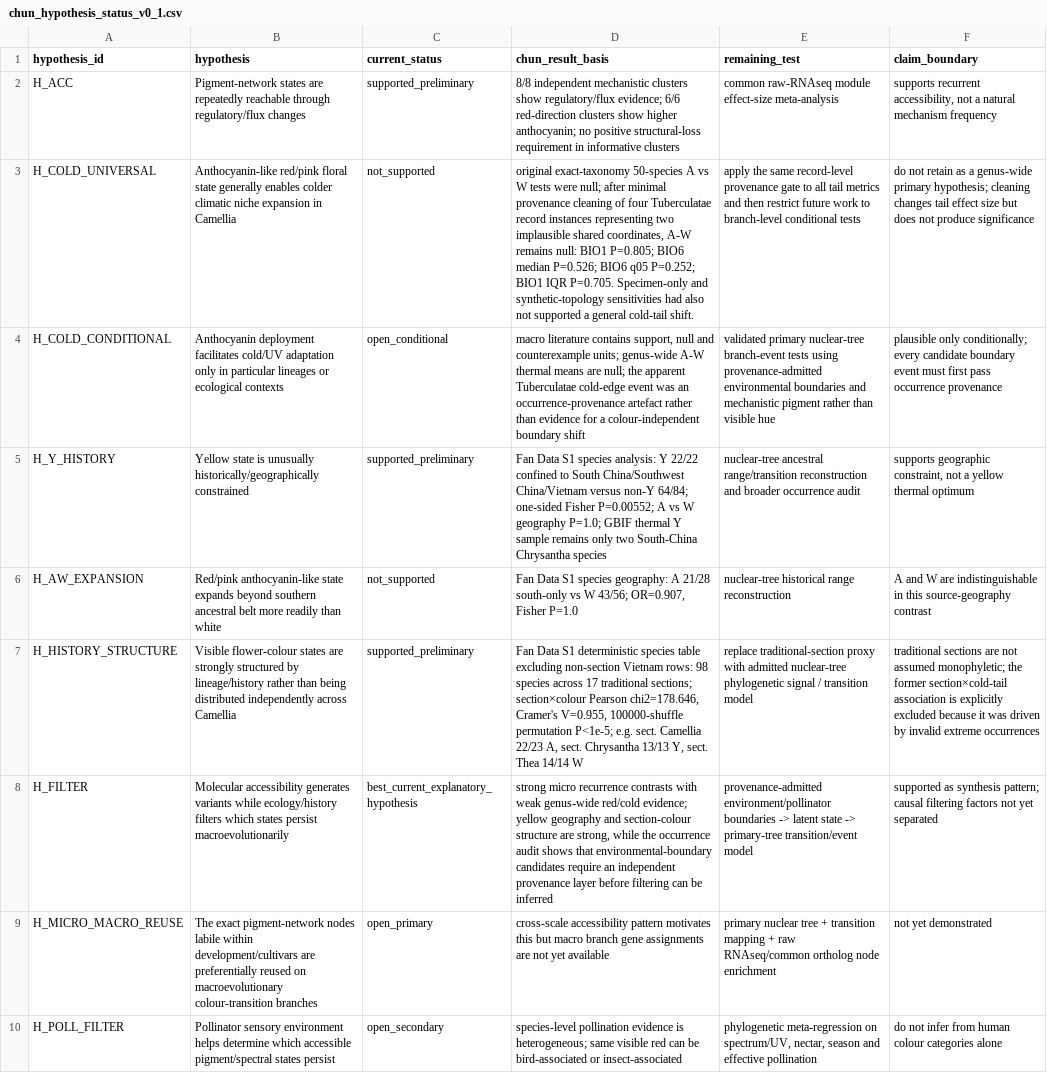
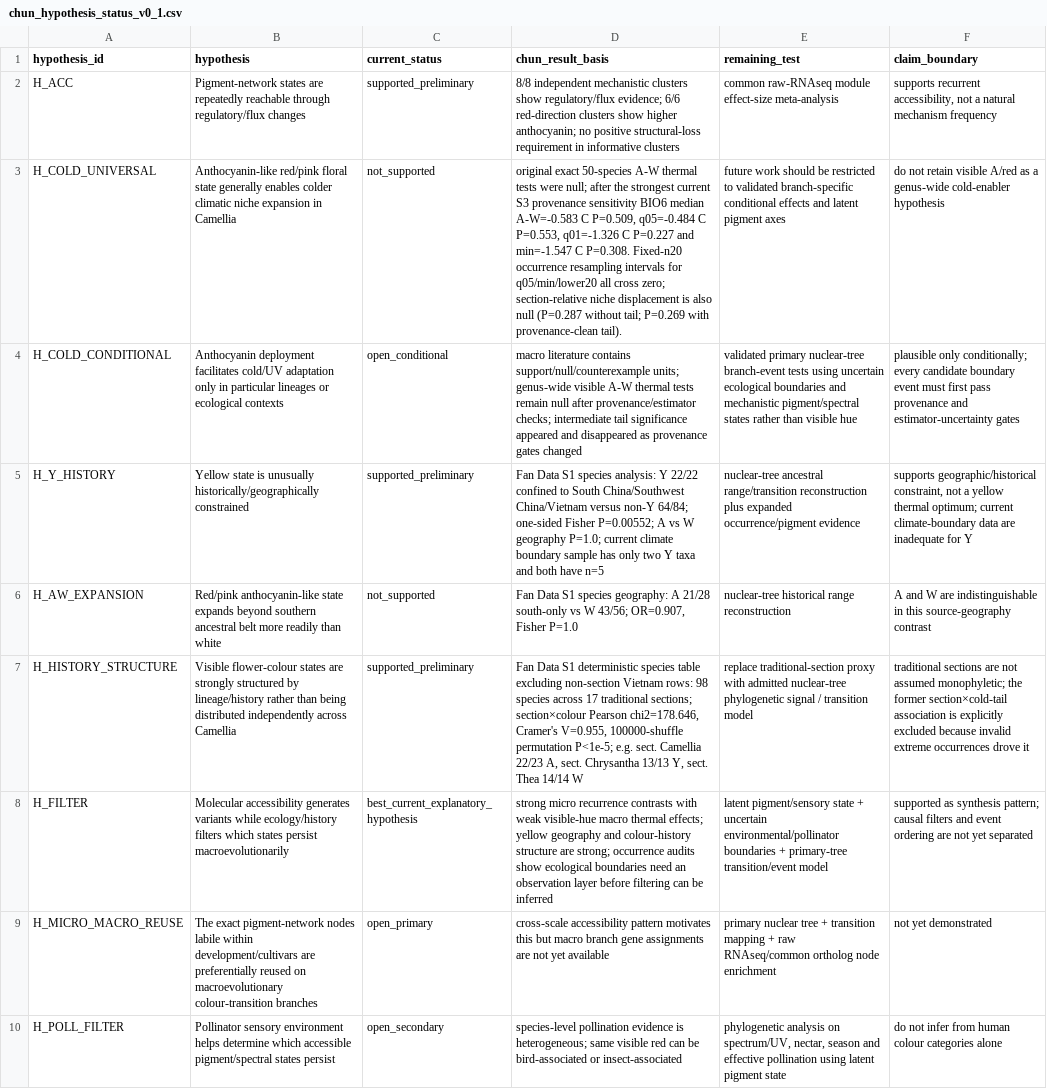
Before and after one commit to zuizui0223/chun, a CSV file: data/chun_hypothesis_status_v0_1.csv, drawn as a sheet; only a part is shown; the diff covers the shown part only; the diff names each change by its address in the sheet, - before the commit and + after, or states it on an @@ line.

Commit message:
Update hypothesis ledger after boundary uncertainty analyses

```diff
--- a/data/chun_hypothesis_status_v0_1.csv
+++ b/data/chun_hypothesis_status_v0_1.csv
-D3 (chun_result_basis): original exact-taxonomy 50-species A vs W tests were null; after minimal provenance cleaning of four Tuberculatae record instances representing two implausible shared coordinates, A-W remains null: BIO1 P=0.805; BIO6 median P=0.526; BIO6 q05 P=0.252; BIO1 IQR P=0.705. Specimen-only and synthetic-topology sensitivities had also not supported a general cold-tail shift.
+D3 (chun_result_basis): original exact 50-species A-W thermal tests were null; after the strongest current S3 provenance sensitivity BIO6 median A-W=-0.583 C P=0.509, q05=-0.484 C P=0.553, q01=-1.326 C P=0.227 and min=-1.547 C P=0.308. Fixed-n20 occurrence resampling intervals for q05/min/lower20 all cross zero; section-relative niche displacement is also null (P=0.287 without tail; P=0.269 with provenance-clean tail).
-E3 (remaining_test): apply the same record-level provenance gate to all tail metrics and then restrict future work to branch-level conditional tests
+E3 (remaining_test): future work should be restricted to validated branch-specific conditional effects and latent pigment axes
-F3 (claim_boundary): …not retain as a genus-wide primary hypothesis; cleaning changes tail effect size but does not produce significance
+F3 (claim_boundary): …not retain visible A/red as a genus-wide cold-enabler hypothesis
-D4 (chun_result_basis): …literature contains support, null and counterexample units; genus-wide A-W thermal means are null; the apparent Tuberculatae cold-edge event was an occurrence-provenance artefact rather than evidence for a colour-independent boundary shift
+D4 (chun_result_basis): …literature contains support/null/counterexample units; genus-wide visible A-W thermal tests remain null after provenance/estimator checks; intermediate tail significance appeared and disappeared as provenance gates changed
-E4 (remaining_test): …tests using provenance-admitted environmental boundaries and mechanistic pigment rather than…
+E4 (remaining_test): …tests using uncertain ecological boundaries and mechanistic pigment/spectral states rather than…
-F4 (claim_boundary): …first pass occurrence provenance
+F4 (claim_boundary): …first pass provenance and estimator-uncertainty gates
-D5 (chun_result_basis): …geography P=1.0; GBIF thermal Y sample remains only two South-China Chrysantha species
+D5 (chun_result_basis): …geography P=1.0; current climate boundary sample has only two Y taxa and both have n=5
-E5 (remaining_test): …range/transition reconstruction and broader occurrence audit
+E5 (remaining_test): …range/transition reconstruction plus expanded occurrence/pigment evidence
-F5 (claim_boundary): supports geographic constraint, not a yellow thermal optimum
+F5 (claim_boundary): supports geographic/historical constraint, not a yellow thermal optimum; current climate-boundary data are inadequate for Y
-F7 (claim_boundary): …excluded because it was driven by invalid extreme occurrences
+F7 (claim_boundary): …excluded because invalid extreme occurrences drove it
-D8 (chun_result_basis): …with weak genus-wide red/cold evidence; yellow geography and section-colour structure are strong, while the occurrence audit shows that environmental-boundary candidates require an independent provenance layer before…
+D8 (chun_result_basis): …with weak visible-hue macro thermal effects; yellow geography and colour-history structure are strong; occurrence audits show ecological boundaries need an observation layer before…
-E8 (remaining_test): provenance-admitted environment/pollinator boundaries -> latent state -> primary-tree transition/event…
+E8 (remaining_test): latent pigment/sensory state + uncertain environmental/pollinator boundaries + primary-tree transition/event…
-F8 (claim_boundary): …pattern; causal filtering factors not yet…
+F8 (claim_boundary): …pattern; causal filters and event ordering are not yet…
-E10 (remaining_test): phylogenetic meta-regression on spectrum/UV, nectar, season and effective pollination
+E10 (remaining_test): phylogenetic analysis on spectrum/UV, nectar, season and effective pollination using latent pigment state
```
Also changed, not shown: 6 added rows and 25 edited cells elsewhere in this file.
